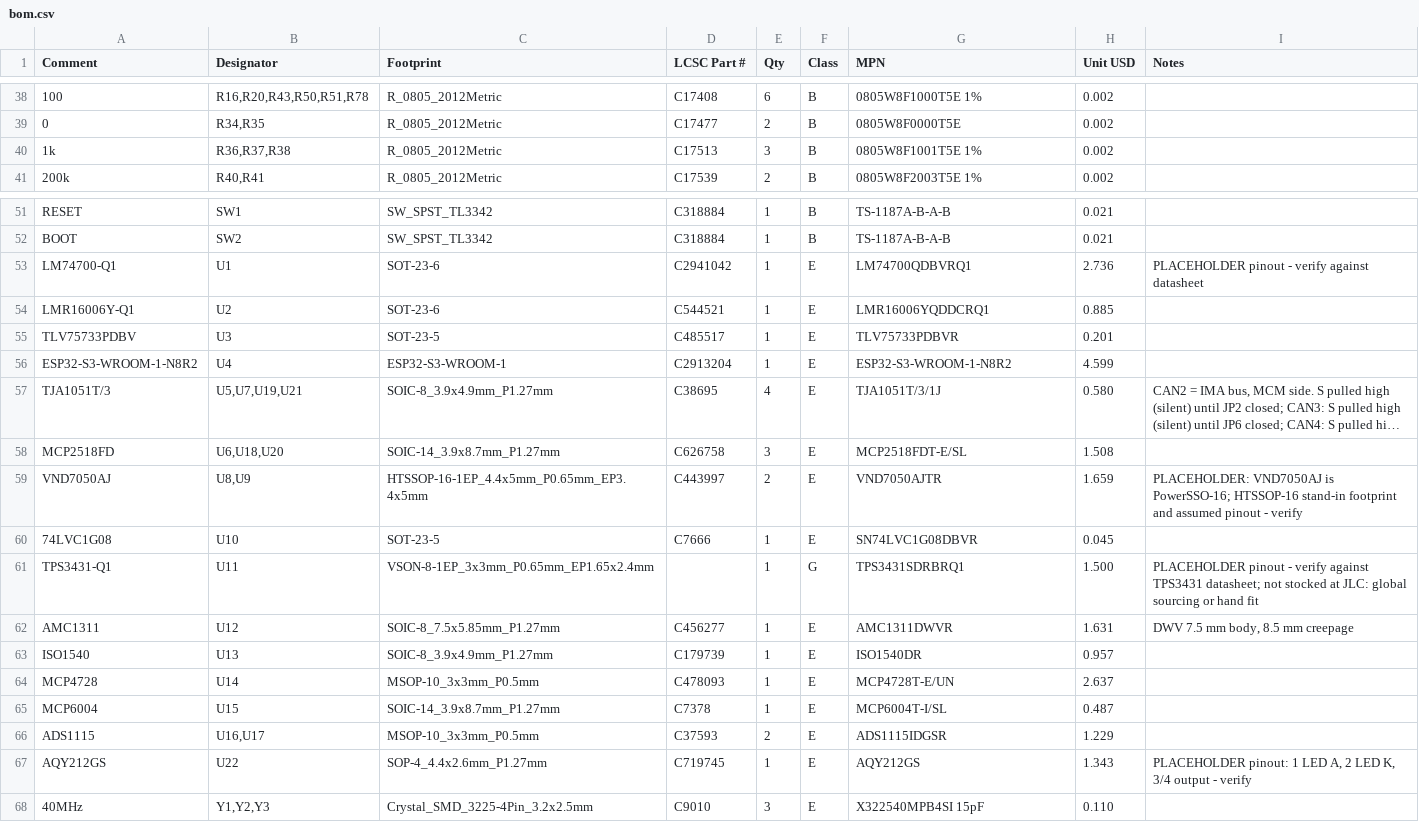
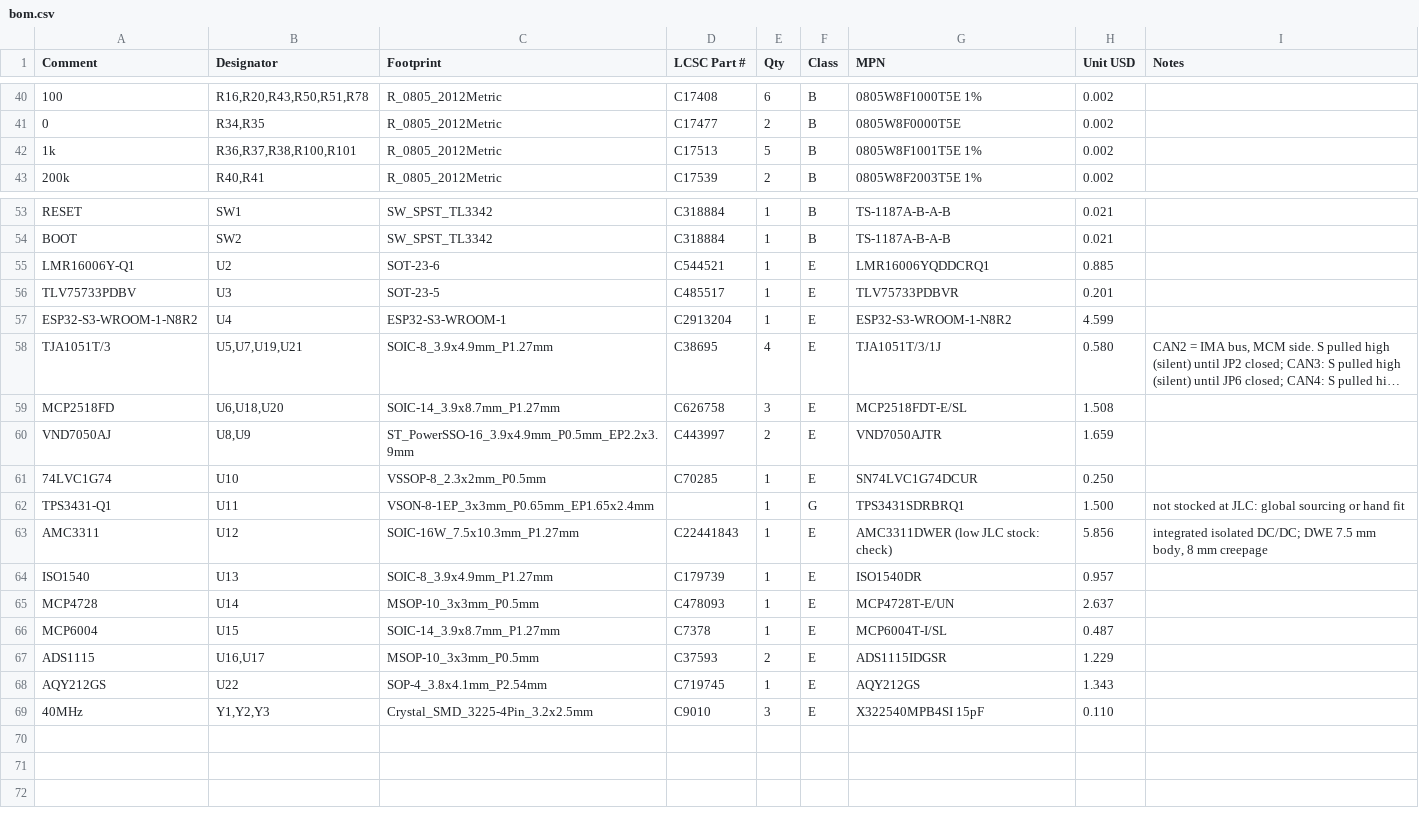
Before and after one commit to JacobsMess/ze2-captur-mcm-spoof, a CSV file: hw/out/jlc/bom.csv, drawn as a sheet; only a part is shown, gaps mark what is left out; long unchanged cells end in …; removed rows and columns are numbered as before the commit, all else as after; the diff covers the shown part only; the diff names each change by its address in the sheet, - before the commit and + after, or states it on an @@ line.

```diff
--- a/hw/out/jlc/bom.csv
+++ b/hw/out/jlc/bom.csv
-B42 (Designator): R36,R37,R38
+B42 (Designator): R36,R37,R38,R100,R101
-E42 (Qty): 3
+E42 (Qty): 5
-row 53: LM74700-Q1 | U1 | SOT-23-6 | C2941042 | 1 | E | LM74700QDBVRQ1 | 2.736 | PLACEHOLDER pinout - verify against datasheet
-C60 (Footprint): HTSSOP-16-1EP_4.4x5mm_P0.65mm_EP3.4x5mm
+C60 (Footprint): ST_PowerSSO-16_3.9x4.9mm_P0.5mm_EP2.2x3.9mm
-I60 (Notes): PLACEHOLDER: VND7050AJ is PowerSSO-16; HTSSOP-16 stand-in footprint and assumed pinout - verify
+I60 (Notes): (empty)
-A61 (Comment): 74LVC1G08
+A61 (Comment): 74LVC1G74
-C61 (Footprint): SOT-23-5
+C61 (Footprint): VSSOP-8_2.3x2mm_P0.5mm
-D61 (LCSC Part #): C7666
+D61 (LCSC Part #): C70285
-G61 (MPN): SN74LVC1G08DBVR
+G61 (MPN): SN74LVC1G74DCUR
-H61 (Unit USD): 0.045
+H61 (Unit USD): 0.250
-I62 (Notes): PLACEHOLDER pinout - verify against TPS3431 datasheet; not stocked…
+I62 (Notes): not stocked…
-A63 (Comment): AMC1311
+A63 (Comment): AMC3311
-C63 (Footprint): SOIC-8_7.5x5.85mm_P1.27mm
+C63 (Footprint): SOIC-16W_7.5x10.3mm_P1.27mm
-D63 (LCSC Part #): C456277
+D63 (LCSC Part #): C22441843
-G63 (MPN): AMC1311DWVR
+G63 (MPN): AMC3311DWER (low JLC stock: check)
-H63 (Unit USD): 1.631
+H63 (Unit USD): 5.856
-I63 (Notes): DWV 7.5 mm body, 8.5 mm creepage
+I63 (Notes): integrated isolated DC/DC; DWE 7.5 mm body, 8 mm creepage
-C68 (Footprint): SOP-4_4.4x2.6mm_P1.27mm
+C68 (Footprint): SOP-4_3.8x4.1mm_P2.54mm
-I68 (Notes): PLACEHOLDER pinout: 1 LED A, 2 LED K, 3/4 output - verify
+I68 (Notes): (empty)
```
Also changed, not shown: 4 added rows, 2 removed rows and 13 edited cells elsewhere in this file, hw/out/jlc/cpl.csv, 38 other files.
